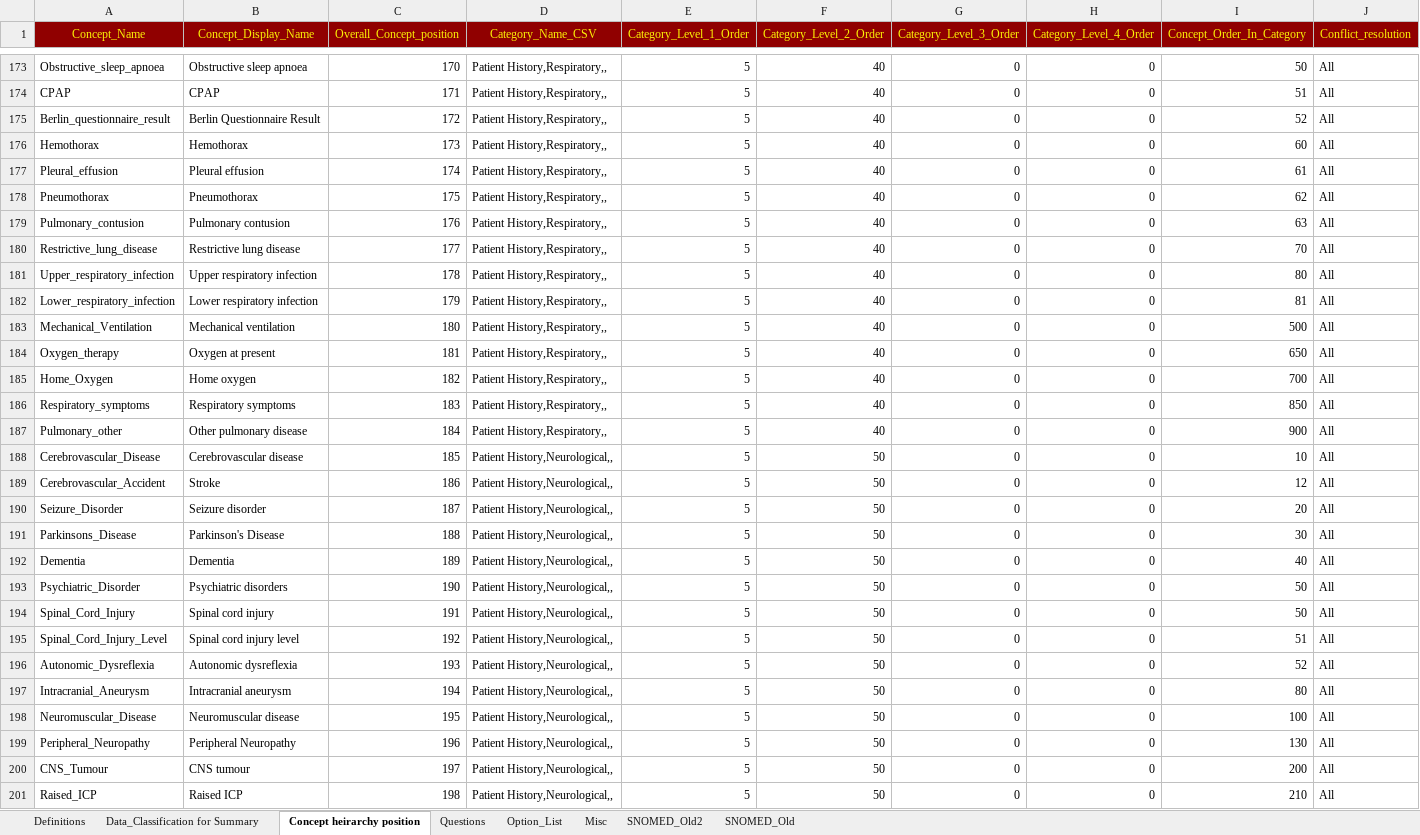
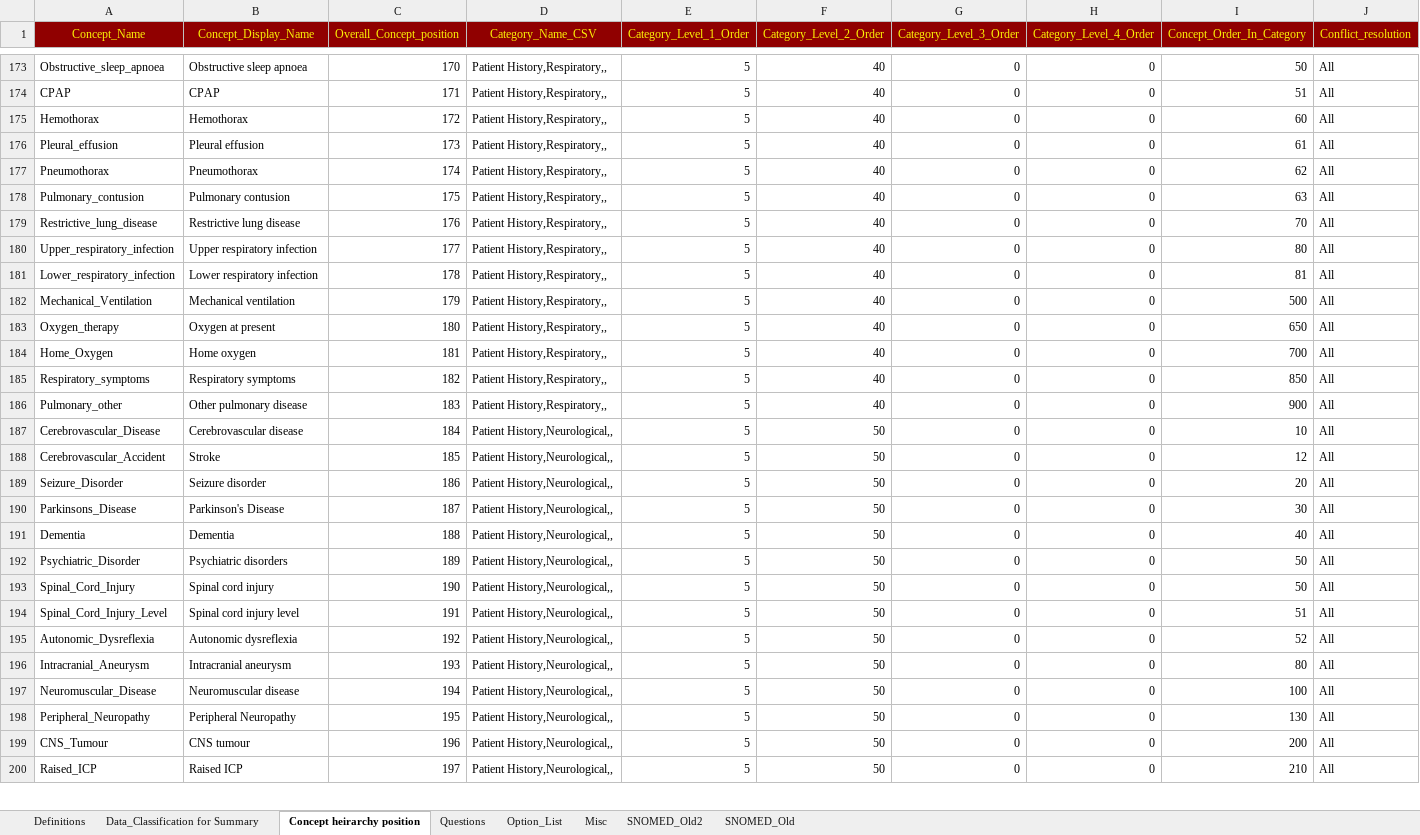
Before and after one commit to dbelavy/periop_open, an Excel workbook: spreadsheet/Question_properties.xlsx, sheet Concept heirarchy position, drawn as a sheet; only a part is shown, gaps mark what is left out; values as stored, in another font and other column widths than the file's, no borders; removed rows and columns are numbered as before the commit, all else as after; rows hold the shown columns only; the diff covers the shown part only; the diff names each change by its address in the sheet, - before the commit and + after, or states it on an @@ line.

Commit message:
Changed question

```diff
--- a/spreadsheet/Question_properties.xlsx (sheet Concept heirarchy position)
+++ b/spreadsheet/Question_properties.xlsx (sheet Concept heirarchy position)
-row 175: Berlin_questionnaire_result | Berlin Questionnaire Result | 172 | Patient History,Respiratory,, | 5 | 40 | 0 | 0 | 52 | All
-C175 (Overall_Concept_position): 173
+C175 (Overall_Concept_position): 172
-C176 (Overall_Concept_position): 174
+C176 (Overall_Concept_position): 173
-C177 (Overall_Concept_position): 175
+C177 (Overall_Concept_position): 174
-C178 (Overall_Concept_position): 176
+C178 (Overall_Concept_position): 175
-C179 (Overall_Concept_position): 177
+C179 (Overall_Concept_position): 176
-C180 (Overall_Concept_position): 178
+C180 (Overall_Concept_position): 177
-C181 (Overall_Concept_position): 179
+C181 (Overall_Concept_position): 178
-C182 (Overall_Concept_position): 180
+C182 (Overall_Concept_position): 179
-C183 (Overall_Concept_position): 181
+C183 (Overall_Concept_position): 180
-C184 (Overall_Concept_position): 182
+C184 (Overall_Concept_position): 181
-C185 (Overall_Concept_position): 183
+C185 (Overall_Concept_position): 182
-C186 (Overall_Concept_position): 184
+C186 (Overall_Concept_position): 183
-C187 (Overall_Concept_position): 185
+C187 (Overall_Concept_position): 184
-C188 (Overall_Concept_position): 186
+C188 (Overall_Concept_position): 185
-C189 (Overall_Concept_position): 187
+C189 (Overall_Concept_position): 186
-C190 (Overall_Concept_position): 188
+C190 (Overall_Concept_position): 187
-C191 (Overall_Concept_position): 189
+C191 (Overall_Concept_position): 188
-C192 (Overall_Concept_position): 190
+C192 (Overall_Concept_position): 189
-C193 (Overall_Concept_position): 191
+C193 (Overall_Concept_position): 190
-C194 (Overall_Concept_position): 192
+C194 (Overall_Concept_position): 191
-C195 (Overall_Concept_position): 193
+C195 (Overall_Concept_position): 192
-C196 (Overall_Concept_position): 194
+C196 (Overall_Concept_position): 193
-C197 (Overall_Concept_position): 195
+C197 (Overall_Concept_position): 194
-C198 (Overall_Concept_position): 196
+C198 (Overall_Concept_position): 195
-C199 (Overall_Concept_position): 197
+C199 (Overall_Concept_position): 196
-C200 (Overall_Concept_position): 198
+C200 (Overall_Concept_position): 197
```
Also changed, not shown: 1 added row and 175 edited cells elsewhere in this sheet, sheet Questions, sheet Misc, sheet Data_Classification for Summary, formulas that keep their value, 1 other file.
